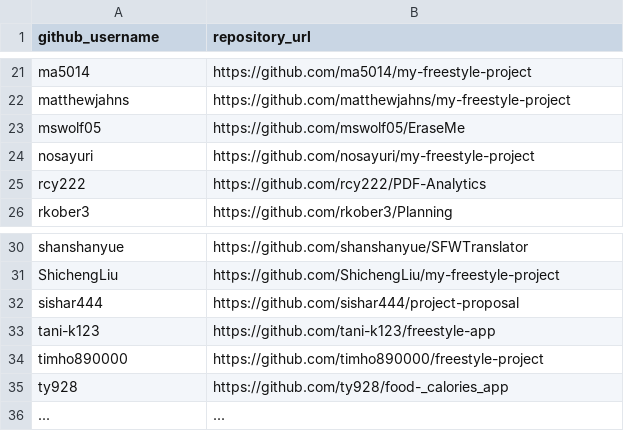
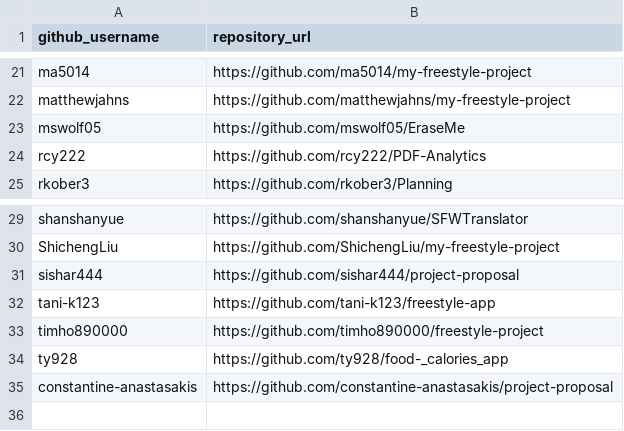
Before and after one commit to prof-rossetti/nyu-info-2335-201805, a CSV file: projects/freestyle/submissions.csv, drawn as a sheet; only a part is shown, gaps mark what is left out.

Commit message:
Update submissions.csv

```diff
--- a/projects/freestyle/submissions.csv
+++ b/projects/freestyle/submissions.csv
@@ -23,3 +23,2 @@ matthewjahns, https://github.com/matthewjahns/my-freestyle-project
 mswolf05, https://github.com/mswolf05/EraseMe
-nosayuri, https://github.com/nosayuri/my-freestyle-project
 rcy222, https://github.com/rcy222/PDF-Analytics
@@ -35,2 +34,2 @@ timho890000, https://github.com/timho890000/freestyle-project
 ty928, https://github.com/ty928/food-_calories_app
-..., ...
+constantine-anastasakis, https://github.com/constantine-anastasakis/project-proposal
```
